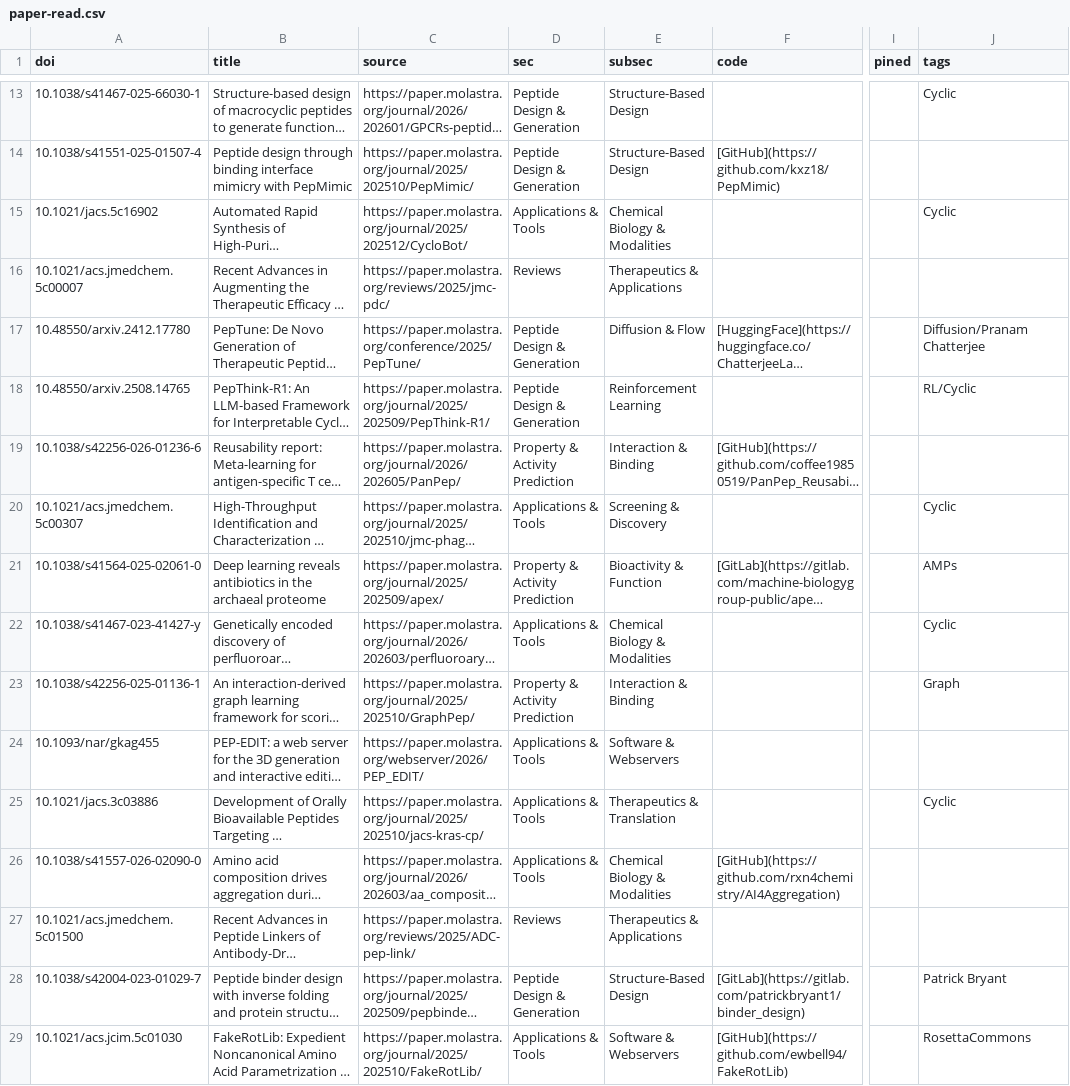
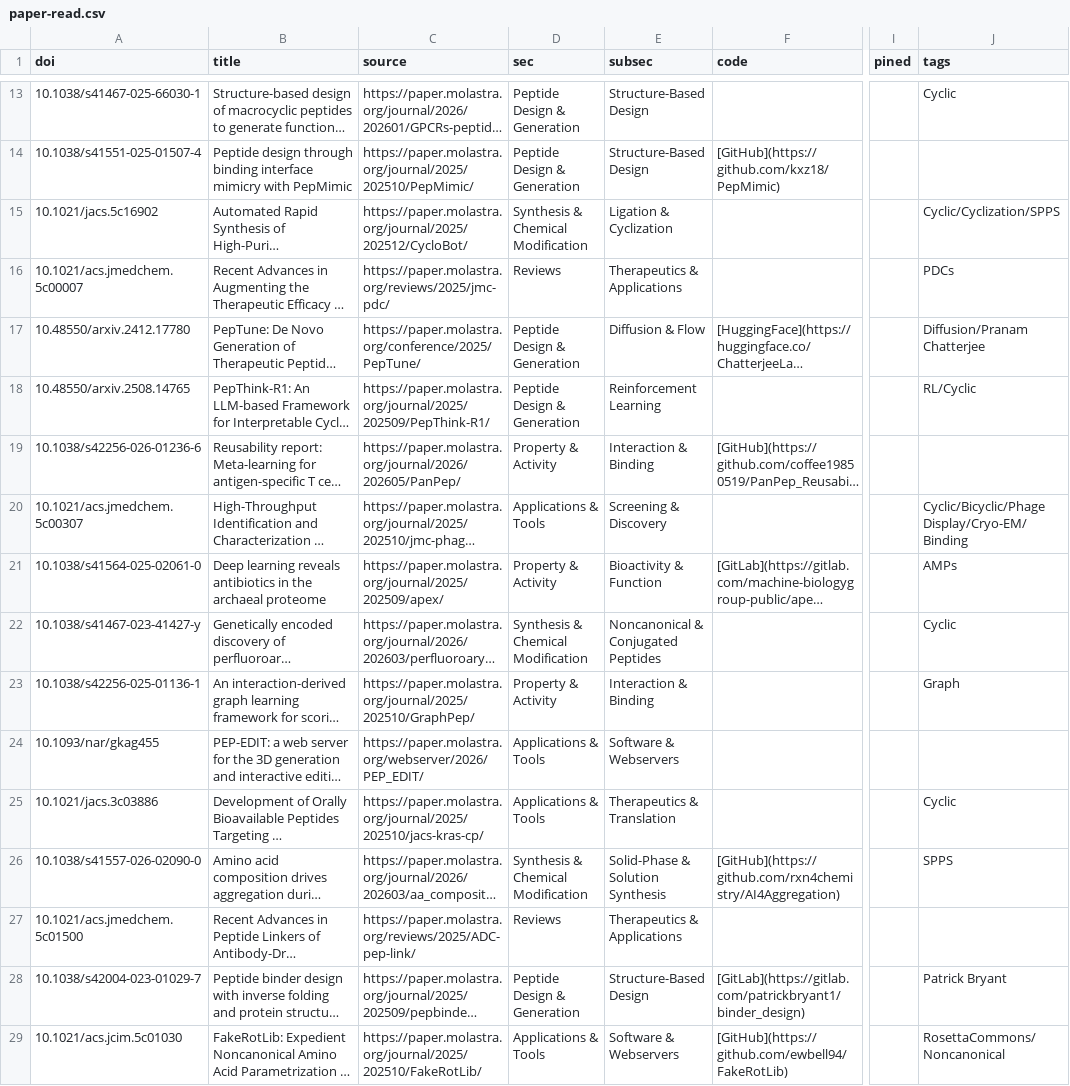
Before and after one commit to zhaisilong/awesome-peptide, a CSV file: data/paper-read.csv, drawn as a sheet; only a part is shown, gaps mark what is left out; long unchanged cells end in …; the diff names each change by its address in the sheet, - before the commit and + after, or states it on an @@ line.

```diff
--- a/data/paper-read.csv
+++ b/data/paper-read.csv
-D15 (sec): Applications & Tools
+D15 (sec): Synthesis & Chemical Modification
-E15 (subsec): Chemical Biology & Modalities
+E15 (subsec): Ligation & Cyclization
-J15 (tags): Cyclic
+J15 (tags): Cyclic/Cyclization/SPPS
-J16 (tags): (empty)
+J16 (tags): PDCs
-D19 (sec): Property & Activity Prediction
+D19 (sec): Property & Activity
-J20 (tags): Cyclic
+J20 (tags): Cyclic/Bicyclic/Phage Display/Cryo-EM/Binding
-D21 (sec): Property & Activity Prediction
+D21 (sec): Property & Activity
-D22 (sec): Applications & Tools
+D22 (sec): Synthesis & Chemical Modification
-E22 (subsec): Chemical Biology & Modalities
+E22 (subsec): Noncanonical & Conjugated Peptides
-D23 (sec): Property & Activity Prediction
+D23 (sec): Property & Activity
-D26 (sec): Applications & Tools
+D26 (sec): Synthesis & Chemical Modification
-E26 (subsec): Chemical Biology & Modalities
+E26 (subsec): Solid-Phase & Solution Synthesis
-J26 (tags): (empty)
+J26 (tags): SPPS
-J29 (tags): RosettaCommons
+J29 (tags): RosettaCommons/Noncanonical
```
Also changed, not shown: data/paper.csv, 28 other files.
